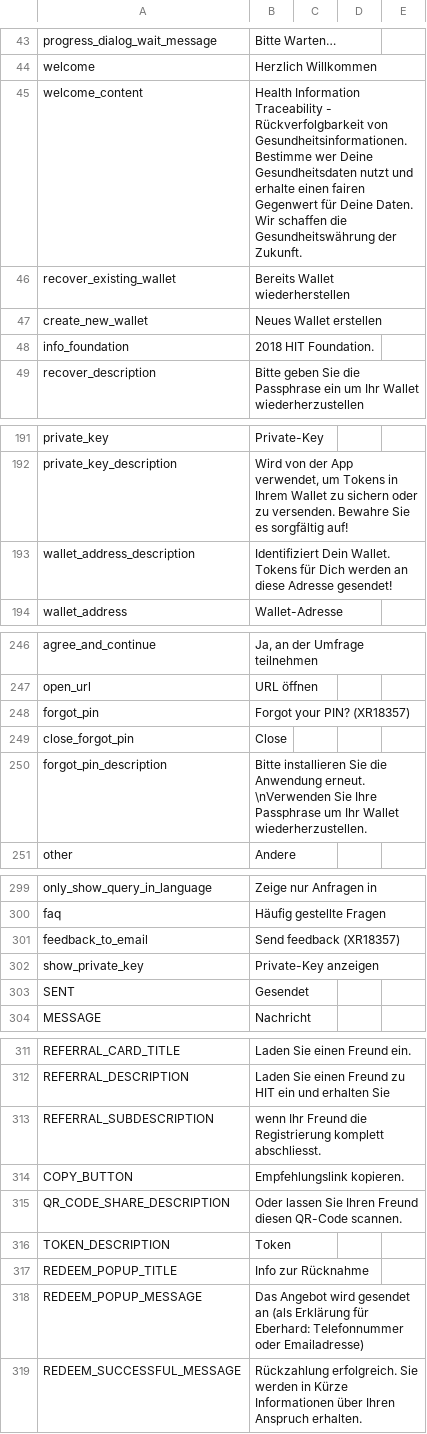
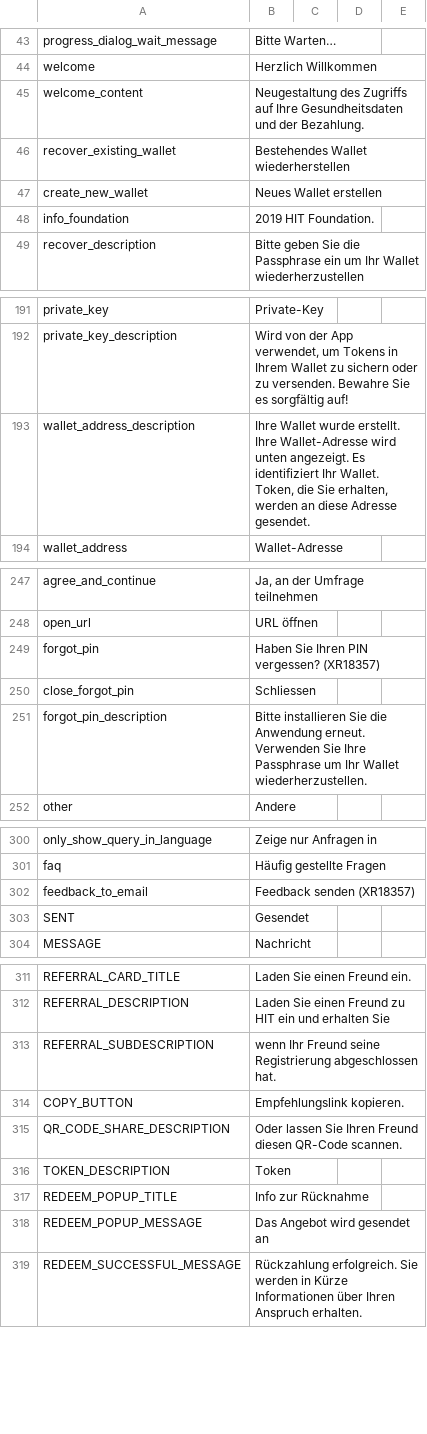
Before and after one commit to CentivaHealth/centiva-translations, a CSV file: de.csv, drawn as a sheet; only a part is shown, gaps mark what is left out; the diff covers the shown part only.

```diff
--- a/de.csv
+++ b/de.csv
@@ -45,2 +45,2 @@ welcome,Herzlich Willkommen
-welcome_content,Health Information Traceability - Rückverfolgbarkeit von Gesundheitsinformationen. Bestimme wer Deine Gesundheitsdaten nutzt und erhalte einen fairen Gegenwert für Deine Daten. Wir schaffen die Gesundheitswährung der Zukunft.
-recover_existing_wallet,Bereits Wallet wiederherstellen
+welcome_content,"Neugestaltung des Zugriffs auf Ihre Gesundheitsdaten und der Bezahlung.",,,
+recover_existing_wallet,"Bestehendes Wallet wiederherstellen",,,
@@ -48 +48 @@ create_new_wallet,Neues Wallet erstellen
-info_foundation,2018 HIT Foundation.
+info_foundation,"2019 HIT Foundation.",,,
@@ -193 +196 @@ private_key_description,"Wird von der App verwendet, um Tokens in Ihrem Wallet z
-wallet_address_description,Identifiziert Dein Wallet. Tokens für Dich werden an diese Adresse gesendet!
+wallet_address_description,"Ihre Wallet wurde erstellt. Ihre Wallet-Adresse wird unten angezeigt. Es identifiziert Ihr Wallet. Token, die Sie erhalten, werden an diese Adresse gesendet.",,,
@@ -248,3 +252,4 @@ open_url,URL öffnen
-forgot_pin,Forgot your PIN? (XR18357)
-close_forgot_pin,Close
-forgot_pin_description,Bitte installieren Sie die Anwendung erneut. \nVerwenden Sie Ihre Passphrase um Ihr Wallet wiederherzustellen.
+forgot_pin,"Haben Sie Ihren PIN vergessen? (XR18357)",,,
+close_forgot_pin,Schliessen,,,
+forgot_pin_description,"Bitte installieren Sie die Anwendung erneut.
+Verwenden Sie Ihre Passphrase um Ihr Wallet wiederherzustellen.",,,
@@ -301,2 +306 @@ faq,Häufig gestellte Fragen
-feedback_to_email,Send feedback (XR18357)
-show_private_key,Private-Key anzeigen
+feedback_to_email,"Feedback senden (XR18357)",,,
@@ -313 +317 @@ REFERRAL_DESCRIPTION,Laden Sie einen Freund zu HIT ein und erhalten Sie
-REFERRAL_SUBDESCRIPTION,wenn Ihr Freund die Registrierung komplett abschliesst.
+REFERRAL_SUBDESCRIPTION,"wenn Ihr Freund seine Registrierung abgeschlossen hat.",,,
@@ -318 +322 @@ REDEEM_POPUP_TITLE,Info zur Rücknahme
-REDEEM_POPUP_MESSAGE,Das Angebot wird gesendet an (als Erklärung für Eberhard: Telefonnummer oder Emailadresse)
+REDEEM_POPUP_MESSAGE,"Das Angebot wird gesendet an ",,,
```
Also changed, not shown: 3 added rows, 6 removed rows, 1 moved row and 42 edited cells elsewhere in this file.
